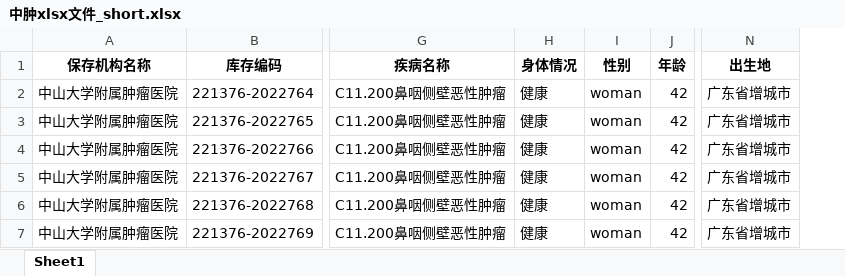
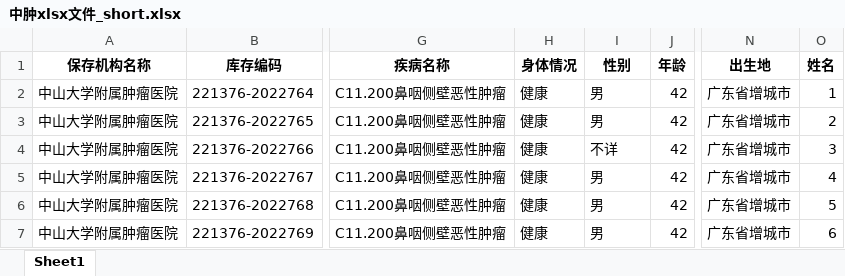
Before and after one commit to SamwellTully/cell_system, an Excel workbook: 测试数据/中肿xlsx文件_short.xlsx, sheet Sheet1, drawn as a sheet; only a part is shown, gaps mark what is left out; values as stored, in another font and other column widths than the file's, no borders; the diff names each change by its address in the sheet, - before the commit and + after, or states it on an @@ line.

```diff
--- a/测试数据/中肿xlsx文件_short.xlsx (sheet Sheet1)
+++ b/测试数据/中肿xlsx文件_short.xlsx (sheet Sheet1)
+column O (姓名), rows 2-7: 1 | 2 | 3 | 4 | 5 | 6
-I2:I3 (性别): woman
+I2:I3 (性别): 男
-I4 (性别): woman
+I4 (性别): 不详
-I5:I7 (性别): woman
+I5:I7 (性别): 男
```
Also changed, not shown: 7 other files.
